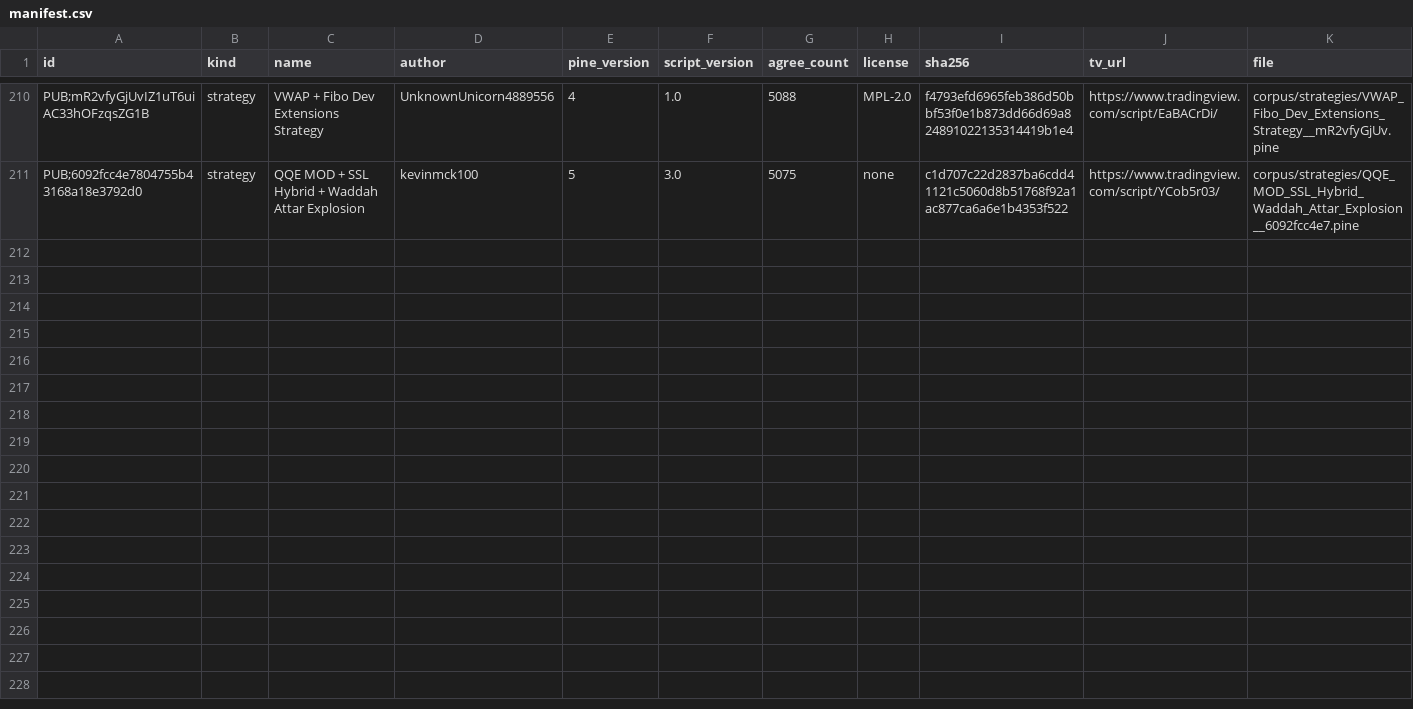
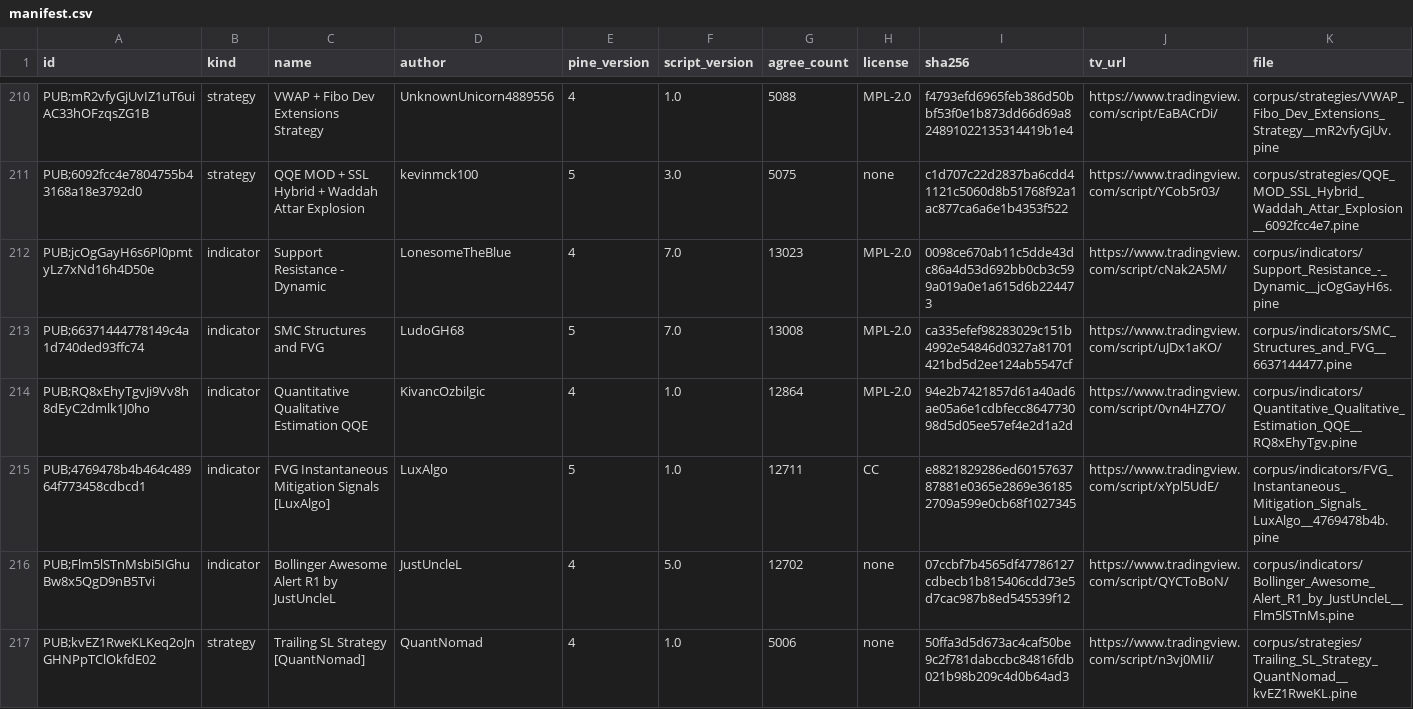
Before and after one commit to PyneSys/pyne-in-the-wild, a CSV file: corpus/manifest.csv, drawn as a sheet; only a part is shown, gaps mark what is left out; rows hold the shown columns only; the diff covers the shown part only; the diff names each change by its address in the sheet, - before the commit and + after, or states it on an @@ line.

Commit message:
feat: refresh corpus and TradingView verification results
Add 11 scripts and 3 library dependencies.

Regenerate comparison results, site data, and sitemap.

Update quarantine records for newly reviewed strategies.

```diff
--- a/corpus/manifest.csv
+++ b/corpus/manifest.csv
+row 212: PUB;jcOgGayH6s6Pl0pmtyLz7xNd16h4D50e | indicator | Support Resistance - Dynamic | LonesomeTheBlue | 4 | 7.0 | 13023 | MPL-2.0 | 0098ce670ab11c5dde43dc86a4d53d692bb0cb3c599a019a0e1a615d6b224473 | https://www.tradingview.com/script/cNak2A5M/ | corpus/indicators/Support_Resistance_-_Dynamic__jcOgGayH6s.pine
+row 213: PUB;66371444778149c4a1d740ded93ffc74 | indicator | SMC Structures and FVG | LudoGH68 | 5 | 7.0 | 13008 | MPL-2.0 | ca335efef98283029c151b4992e54846d0327a81701421bd5d2ee124ab5547cf | https://www.tradingview.com/script/uJDx1aKO/ | corpus/indicators/SMC_Structures_and_FVG__6637144477.pine
+row 214: PUB;RQ8xEhyTgvJi9Vv8h8dEyC2dmlk1J0ho | indicator | Quantitative Qualitative Estimation QQE | KivancOzbilgic | 4 | 1.0 | 12864 | MPL-2.0 | 94e2b7421857d61a40ad6ae05a6e1cdbfecc864773098d5d05ee57ef4e2d1a2d | https://www.tradingview.com/script/0vn4HZ7O/ | corpus/indicators/Quantitative_Qualitative_Estimation_QQE__RQ8xEhyTgv.pine
+row 215: PUB;4769478b4b464c48964f773458cdbcd1 | indicator | FVG Instantaneous Mitigation Signals [LuxAlgo] | LuxAlgo | 5 | 1.0 | 12711 | CC | e8821829286ed6015763787881e0365e2869e361852709a599e0cb68f1027345 | https://www.tradingview.com/script/xYpl5UdE/ | corpus/indicators/FVG_Instantaneous_Mitigation_Signals_LuxAlgo__4769478b4b.pine
+row 216: PUB;Flm5lSTnMsbi5IGhuBw8x5QgD9nB5Tvi | indicator | Bollinger Awesome Alert R1 by JustUncleL | JustUncleL | 4 | 5.0 | 12702 | none | 07ccbf7b4565df47786127cdbecb1b815406cdd73e5d7cac987b8ed545539f12 | https://www.tradingview.com/script/QYCToBoN/ | corpus/indicators/Bollinger_Awesome_Alert_R1_by_JustUncleL__Flm5lSTnMs.pine
+row 217: PUB;kvEZ1RweKLKeq2oJnGHNPpTClOkfdE02 | strategy | Trailing SL Strategy [QuantNomad] | QuantNomad | 4 | 1.0 | 5006 | none | 50ffa3d5d673ac4caf50be9c2f781dabccbc84816fdb021b98b209c4d0b64ad3 | https://www.tradingview.com/script/n3vj0MIi/ | corpus/strategies/Trailing_SL_Strategy_QuantNomad__kvEZ1RweKL.pine
```
Also changed, not shown: 5 added rows elsewhere in this file, corpus/libs/manifest.csv, corpus/quarantine/manifest.csv, 13 other files.
